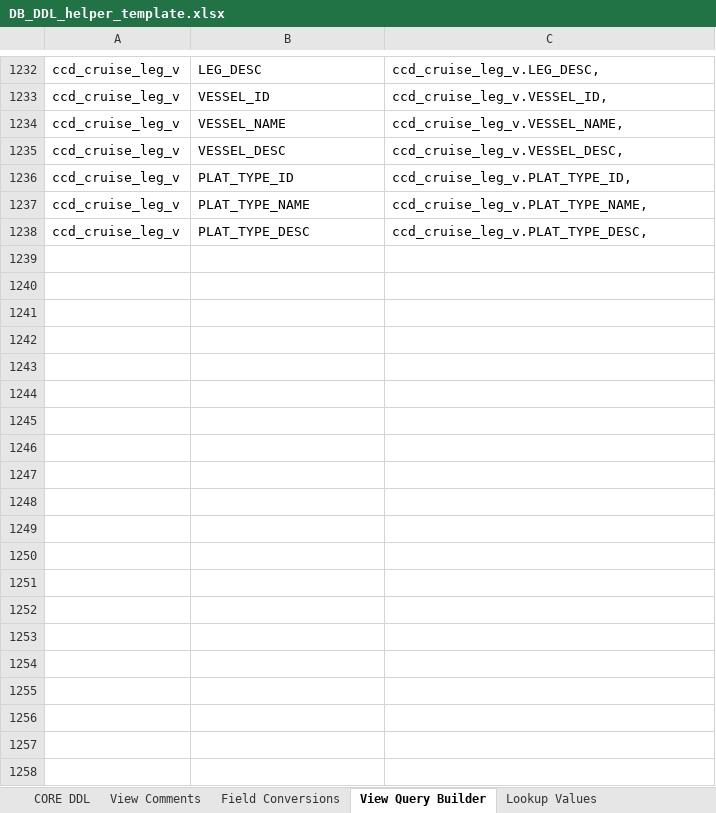
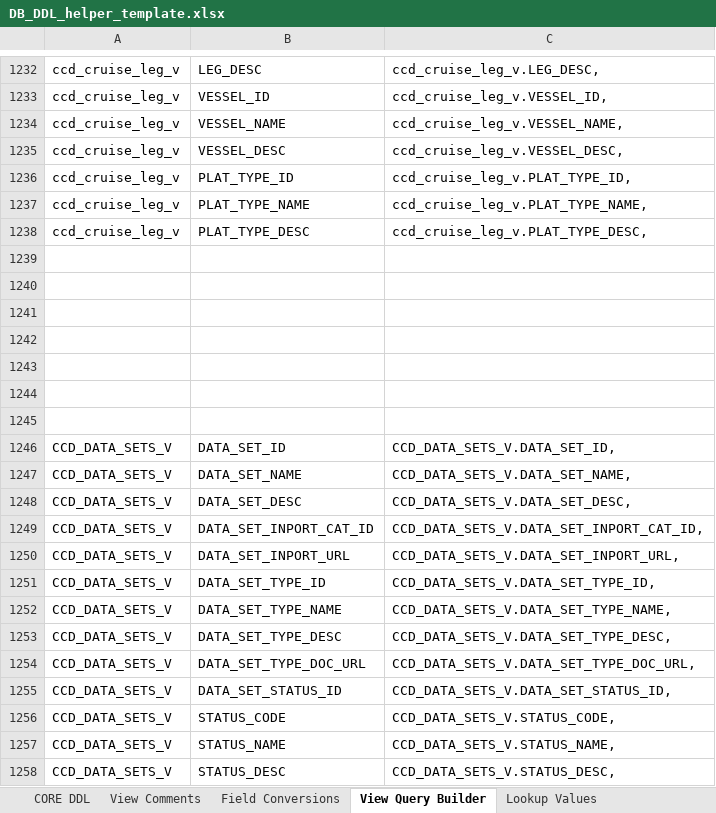
Before and after one commit to noaa-pifsc/Centralized-Cruise-Database, an Excel workbook: docs/DB_DDL_helper_template.xlsx, sheet View Query Builder, drawn as a sheet; only a part is shown, gaps mark what is left out; values as stored, in another font and other column widths than the file's, no borders; the diff covers the shown part only; the diff names each change by its address in the sheet, - before the commit and + after, or states it on an @@ line.

Commit message:
Updated the data model to integrate the PICDM.DS_PIR_SCOR_V view

```diff
--- a/docs/DB_DDL_helper_template.xlsx (sheet View Query Builder)
+++ b/docs/DB_DDL_helper_template.xlsx (sheet View Query Builder)
+row 1239: (empty)
+row 1240: (empty)
+row 1241: (empty)
+row 1242: (empty)
+row 1243: (empty)
+row 1244: (empty)
+row 1245: (empty)
+row 1246: CCD_DATA_SETS_V | DATA_SET_ID | CCD_DATA_SETS_V.DATA_SET_ID,
+row 1247: CCD_DATA_SETS_V | DATA_SET_NAME | CCD_DATA_SETS_V.DATA_SET_NAME,
+row 1248: CCD_DATA_SETS_V | DATA_SET_DESC | CCD_DATA_SETS_V.DATA_SET_DESC,
+row 1249: CCD_DATA_SETS_V | DATA_SET_INPORT_CAT_ID | CCD_DATA_SETS_V.DATA_SET_INPORT_CAT_ID,
+row 1250: CCD_DATA_SETS_V | DATA_SET_INPORT_URL | CCD_DATA_SETS_V.DATA_SET_INPORT_URL,
+row 1251: CCD_DATA_SETS_V | DATA_SET_TYPE_ID | CCD_DATA_SETS_V.DATA_SET_TYPE_ID,
+row 1252: CCD_DATA_SETS_V | DATA_SET_TYPE_NAME | CCD_DATA_SETS_V.DATA_SET_TYPE_NAME,
+row 1253: CCD_DATA_SETS_V | DATA_SET_TYPE_DESC | CCD_DATA_SETS_V.DATA_SET_TYPE_DESC,
+row 1254: CCD_DATA_SETS_V | DATA_SET_TYPE_DOC_URL | CCD_DATA_SETS_V.DATA_SET_TYPE_DOC_URL,
+row 1255: CCD_DATA_SETS_V | DATA_SET_STATUS_ID | CCD_DATA_SETS_V.DATA_SET_STATUS_ID,
+row 1256: CCD_DATA_SETS_V | STATUS_CODE | CCD_DATA_SETS_V.STATUS_CODE,
+row 1257: CCD_DATA_SETS_V | STATUS_NAME | CCD_DATA_SETS_V.STATUS_NAME,
+row 1258: CCD_DATA_SETS_V | STATUS_DESC | CCD_DATA_SETS_V.STATUS_DESC,
```
Also changed, not shown: 43 added rows elsewhere in this sheet, sheet View Comments, docs/Cruise_Leg_DDL_DML_generator.xlsx, 5 other files.
